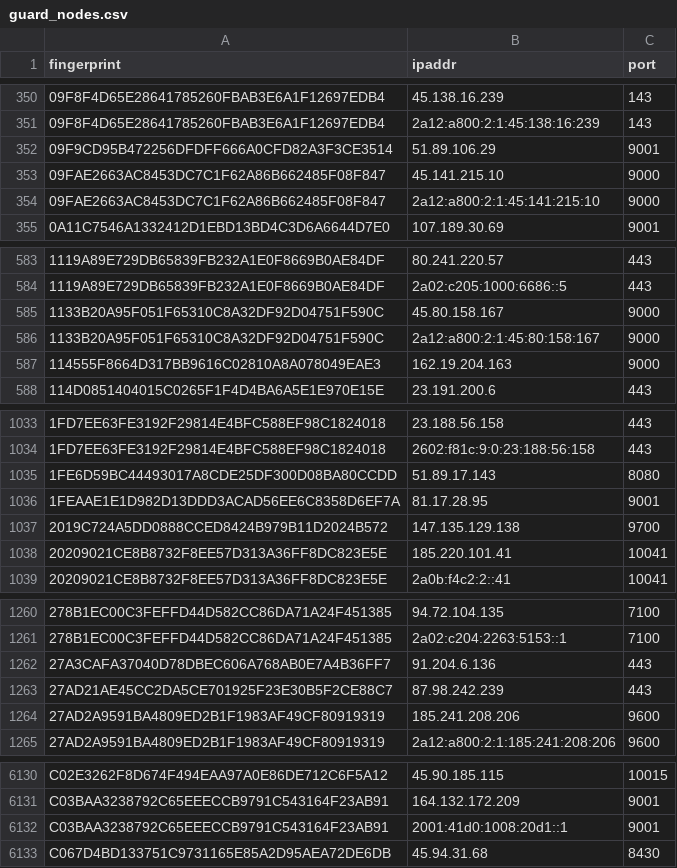
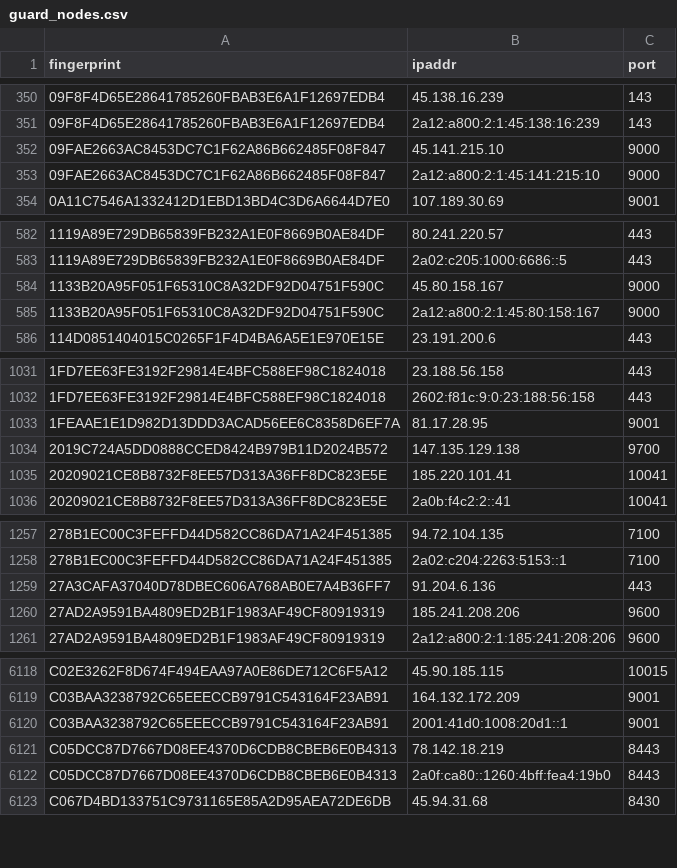
Before and after one commit to 0xPratikPatil/peel-the-net, a CSV file: dataset/guard_nodes.csv, drawn as a sheet; only a part is shown, gaps mark what is left out; the diff covers the shown part only.

```diff
--- a/dataset/guard_nodes.csv
+++ b/dataset/guard_nodes.csv
@@ -351,3 +351,2 @@ fingerprint,ipaddr,port
 09F8F4D65E28641785260FBAB3E6A1F12697EDB4,2a12:a800:2:1:45:138:16:239,143
-09F9CD95B472256DFDFF666A0CFD82A3F3CE3514,51.89.106.29,9001
 09FAE2663AC8453DC7C1F62A86B662485F08F847,45.141.215.10,9000
@@ -586,3 +585,2 @@ fingerprint,ipaddr,port
 1133B20A95F051F65310C8A32DF92D04751F590C,2a12:a800:2:1:45:80:158:167,9000
-114555F8664D317BB9616C02810A8A078049EAE3,162.19.204.163,9000
 114D0851404015C0265F1F4D4BA6A5E1E970E15E,23.191.200.6,443
@@ -1034,3 +1032,2 @@ fingerprint,ipaddr,port
 1FD7EE63FE3192F29814E4BFC588EF98C1824018,2602:f81c:9:0:23:188:56:158,443
-1FE6D59BC44493017A8CDE25DF300D08BA80CCDD,51.89.17.143,8080
 1FEAAE1E1D982D13DDD3ACAD56EE6C8358D6EF7A,81.17.28.95,9001
@@ -1262,3 +1259,2 @@ fingerprint,ipaddr,port
 27A3CAFA37040D78DBEC606A768AB0E7A4B36FF7,91.204.6.136,443
-27AD21AE45CC2DA5CE701925F23E30B5F2CE88C7,87.98.242.239,443
 27AD2A9591BA4809ED2B1F1983AF49CF80919319,185.241.208.206,9600
@@ -6132,2 +6120,4 @@ C03BAA3238792C65EEECCB9791C543164F23AB91,164.132.172.209,9001
 C03BAA3238792C65EEECCB9791C543164F23AB91,2001:41d0:1008:20d1::1,9001
+C05DCC87D7667D08EE4370D6CDB8CBEB6E0B4313,78.142.18.219,8443
+C05DCC87D7667D08EE4370D6CDB8CBEB6E0B4313,2a0f:ca80::1260:4bff:fea4:19b0,8443
 C067D4BD133751C9731165E85A2D95AEA72DE6DB,45.94.31.68,8430
```
Also changed, not shown: 1 added row and 11 removed rows elsewhere in this file, dataset/all_nodes.csv, dataset/exit_nodes.csv, 3 other files.
